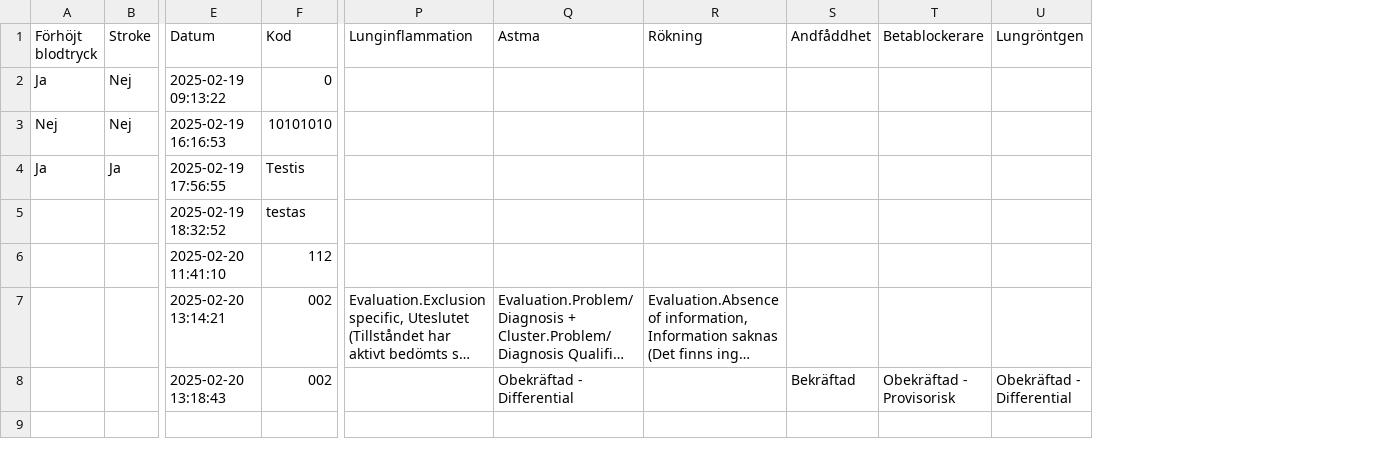
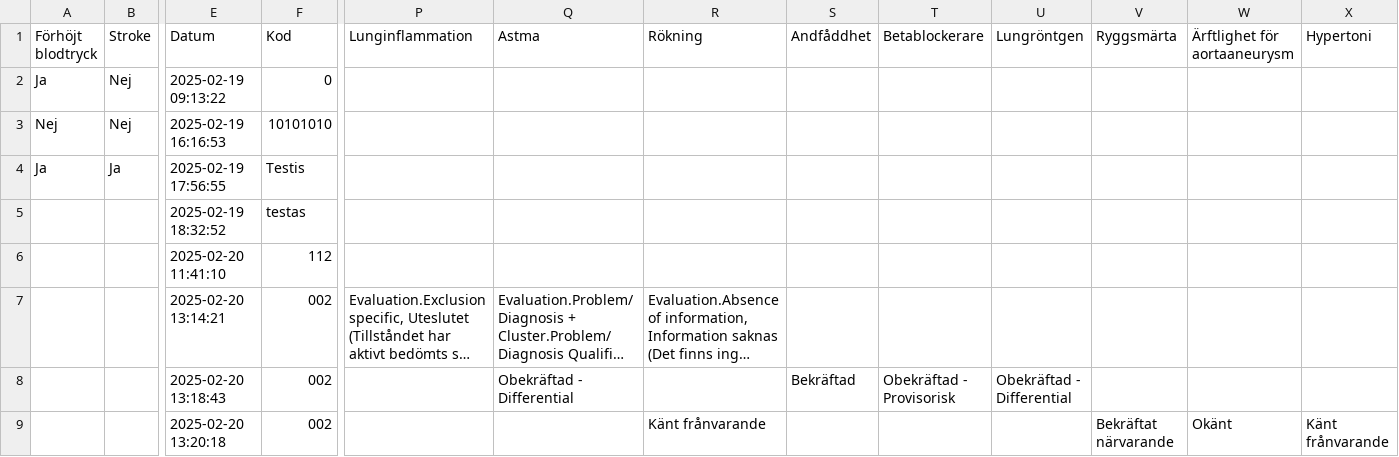
Before and after one commit to axcaz/documentation-infomodels, a CSV file: responses.csv, drawn as a sheet; only a part is shown, gaps mark what is left out; long unchanged cells end in …; rows hold the shown columns only; the diff names each change by its address in the sheet, - before the commit and + after, or states it on an @@ line.

Commit message:
Uppdaterar responses.csv med nya inskickade svar

```diff
--- a/responses.csv
+++ b/responses.csv
+column V (Ryggsmärta), empty
+column W (Ärftlighet för aortaaneurysm), empty
+column X (Hypertoni), empty
+row 9:  |  | 2025-02-20 13:20:18 | 002 |  |  | Känt frånvarande |  |  |  | Bekräftat närvarande | Okänt | Känt frånvarande
```
